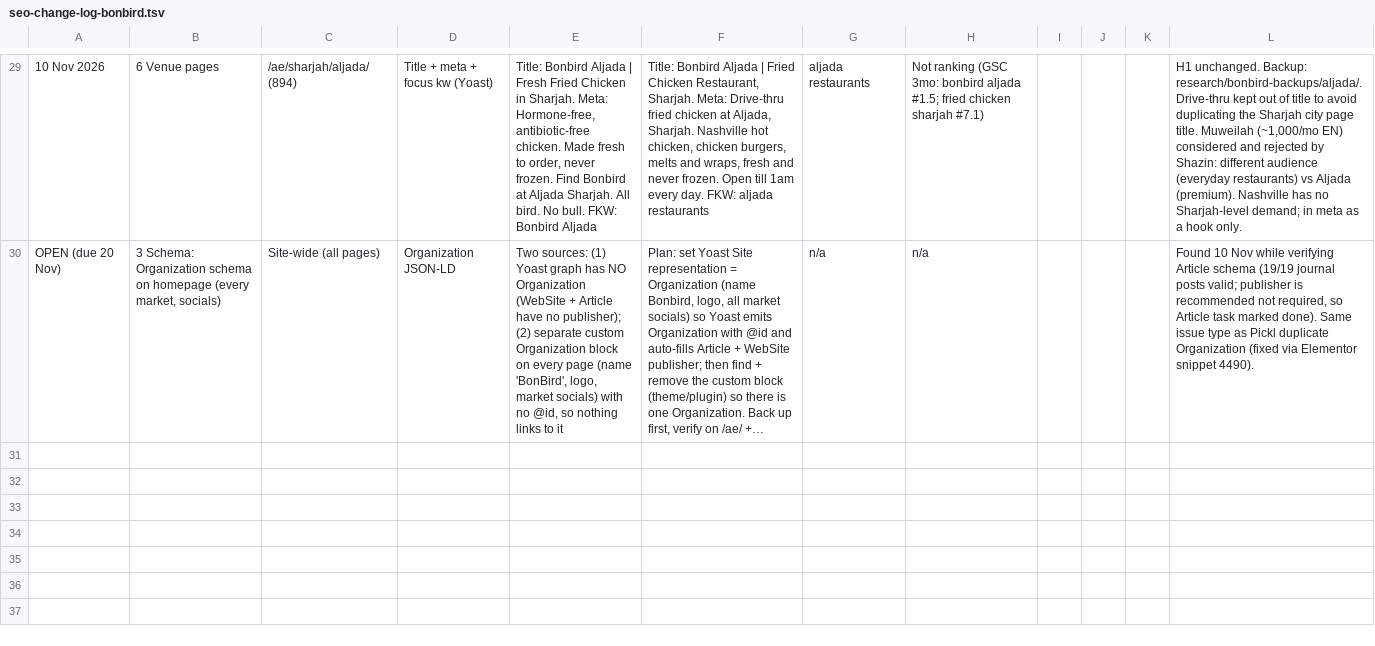
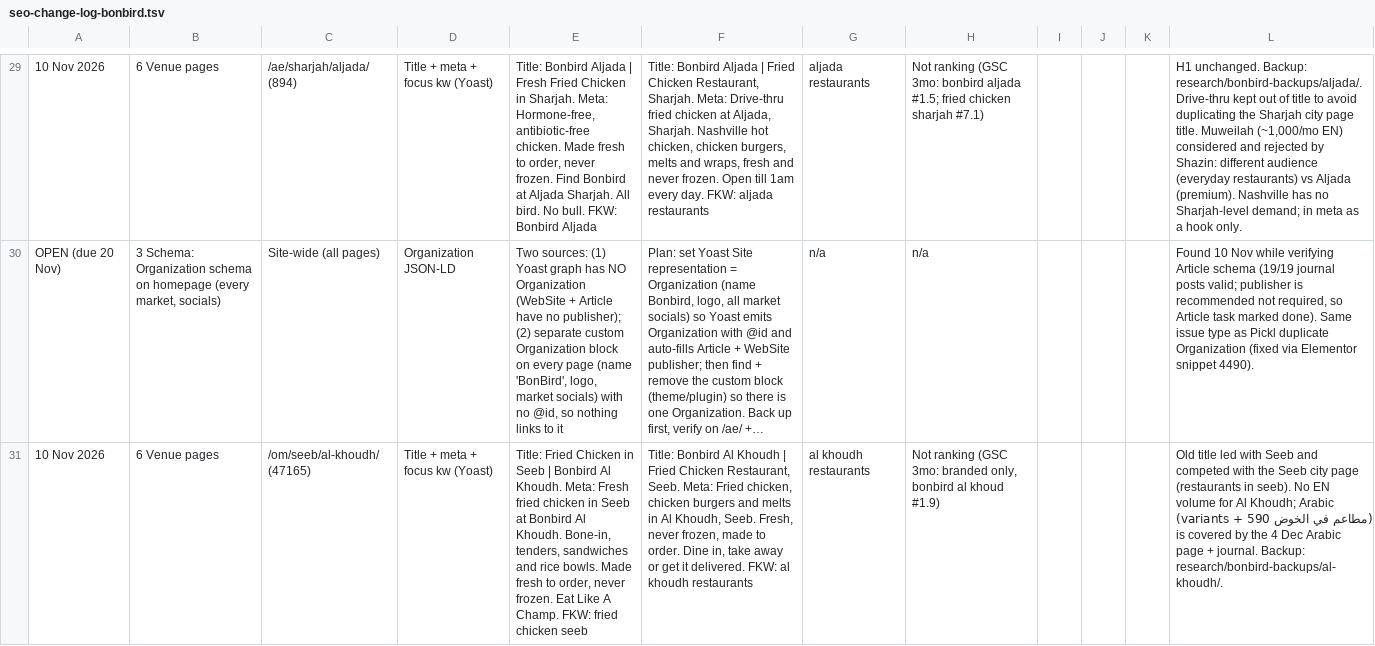
Before and after one commit to shazin-glitch/pickl-bonbird-seo, a TSV file: research/seo-change-log-bonbird.tsv, drawn as a sheet; only a part is shown, gaps mark what is left out; long unchanged cells end in …; the diff covers the shown part only; the diff names each change by its address in the sheet, - before the commit and + after, or states it on an @@ line.

```diff
--- a/research/seo-change-log-bonbird.tsv
+++ b/research/seo-change-log-bonbird.tsv
+row 31: 10 Nov 2026 | 6 Venue pages | /om/seeb/al-khoudh/ (47165) | Title + meta + focus kw (Yoast) | Title: Fried Chicken in Seeb | Bonbird Al Khoudh. Meta: Fresh fried chicken in Seeb at Bonbird Al Khoudh. Bone-in, tenders, sandwiches and rice bowls. Made fresh to order, never frozen. Eat Like A Champ. FKW: fried chicken seeb | Title: Bonbird Al Khoudh | Fried Chicken Restaurant, Seeb. Meta: Fried chicken, chicken burgers and melts in Al Khoudh, Seeb. Fresh, never frozen, made to order. Dine in, take away or get it delivered. FKW: al khoudh restaurants | al khoudh restaurants | Not ranking (GSC 3mo: branded only, bonbird al khoud #1.9) |  |  |  | Old title led with Seeb and competed with the Seeb city page (restaurants in seeb). No EN volume for Al Khoudh; Arabic (مطاعم في الخوض 590 + variants) is covered by the 4 Dec Arabic page + journal. Backup: research/bonbird-backups/al-khoudh/.
```
Also changed, not shown: 3 added rows elsewhere in this file, 6 other files.
